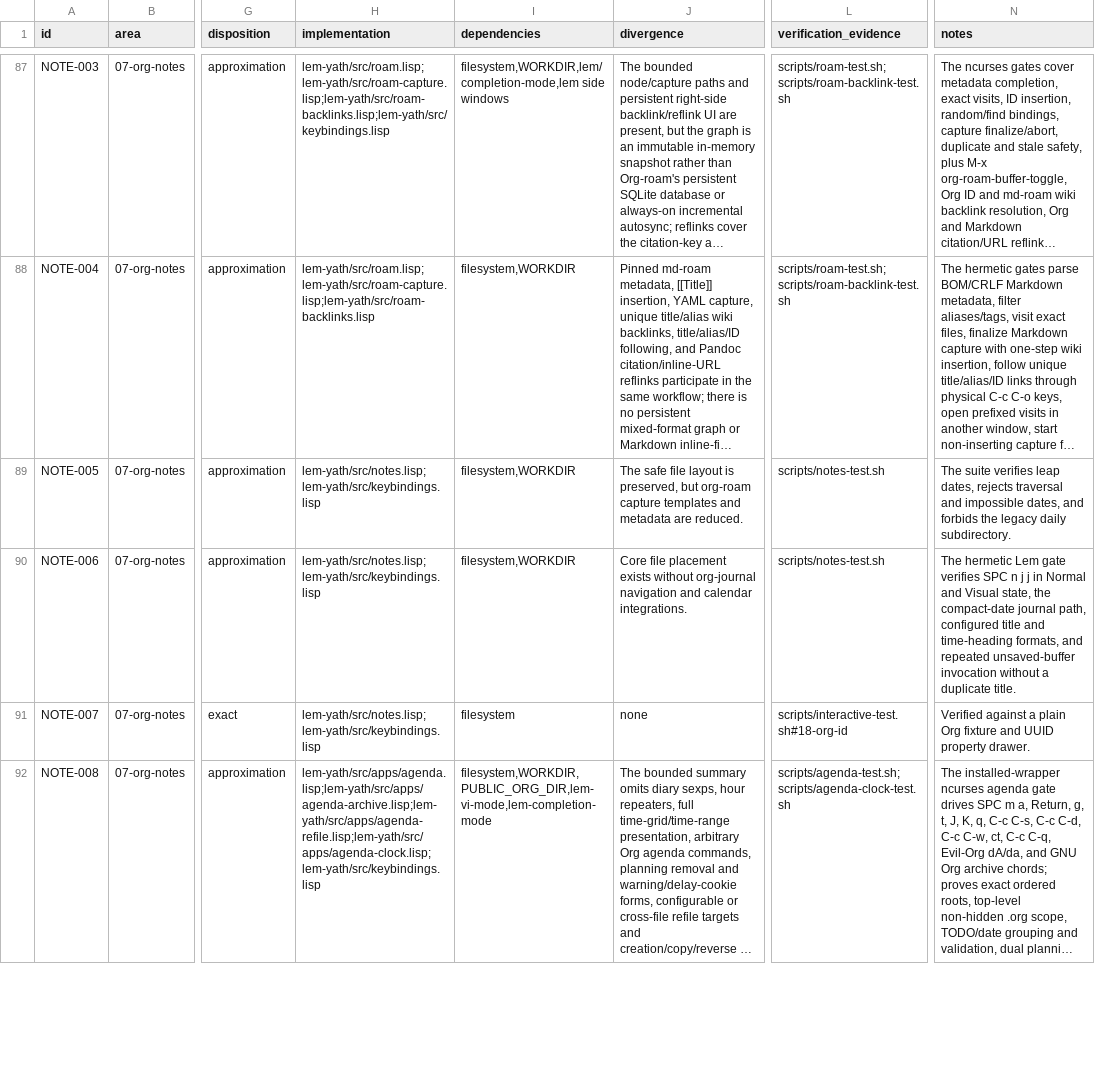
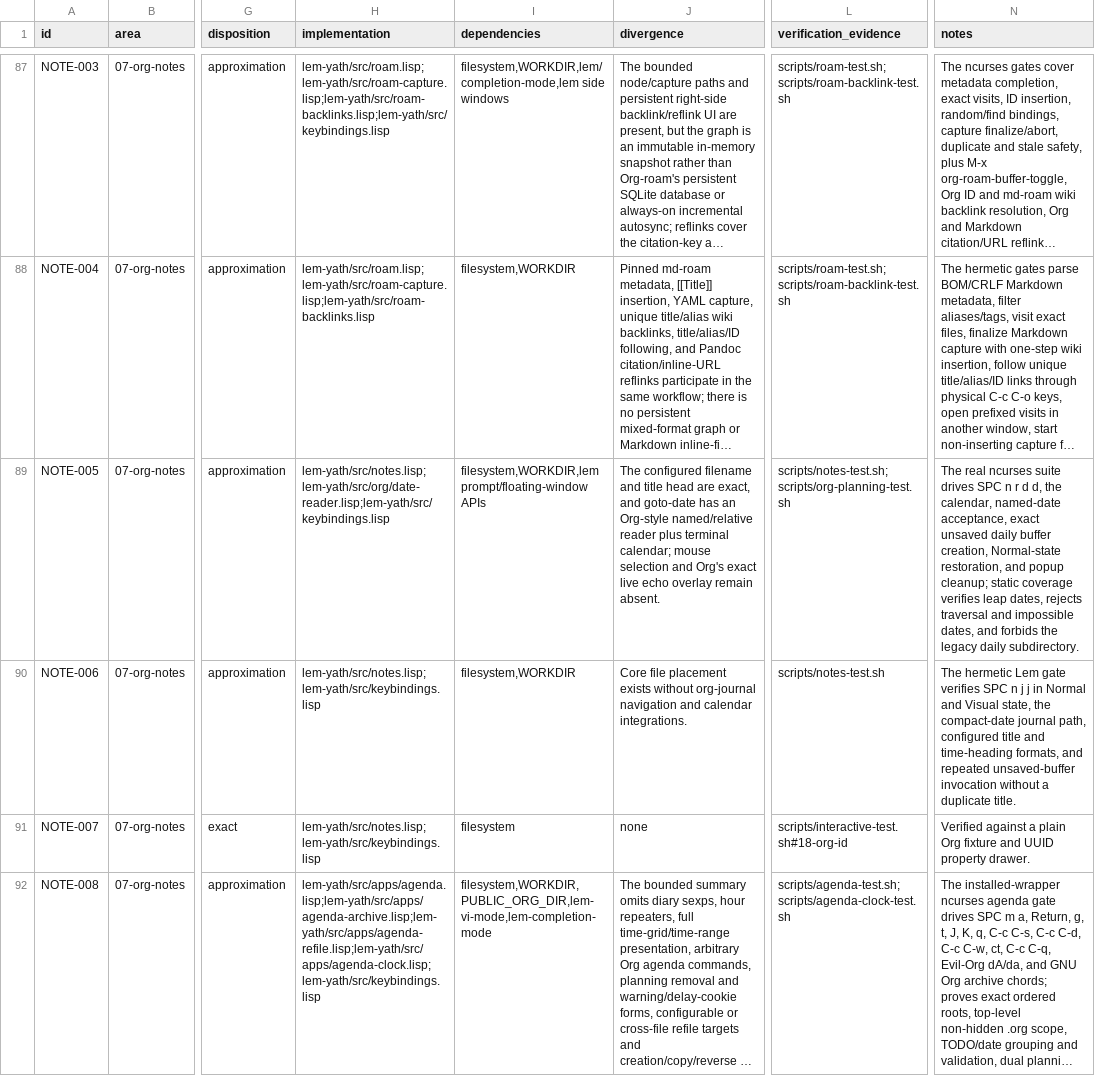
Before and after one commit to yathxyz/lem, a TSV file: docs/parity-ledger.tsv, drawn as a sheet; only a part is shown, gaps mark what is left out; long unchanged cells end in …; the diff covers the shown part only; the diff names each change by its address in the sheet, - before the commit and + after, or states it on an @@ line.

Commit message:
feat: add org-style date calendar

```diff
--- a/docs/parity-ledger.tsv
+++ b/docs/parity-ledger.tsv
-H89 (implementation): lem-yath/src/notes.lisp;lem-yath/src/keybindings.lisp
+H89 (implementation): lem-yath/src/notes.lisp;lem-yath/src/org/date-reader.lisp;lem-yath/src/keybindings.lisp
-I89 (dependencies): filesystem,WORKDIR
+I89 (dependencies): filesystem,WORKDIR,lem prompt/floating-window APIs
-J89 (divergence): The safe file layout is preserved, but org-roam capture templates and metadata are reduced.
+J89 (divergence): The configured filename and title head are exact, and goto-date has an Org-style named/relative reader plus terminal calendar; mouse selection and Org's exact live echo overlay remain absent.
-L89 (verification_evidence): scripts/notes-test.sh
+L89 (verification_evidence): scripts/notes-test.sh;scripts/org-planning-test.sh
-N89 (notes): The suite verifies leap…
+N89 (notes): The real ncurses suite drives SPC n r d d, the calendar, named-date acceptance, exact unsaved daily buffer creation, Normal-state restoration, and popup cleanup; static coverage verifies leap…
```
Also changed, not shown: 5 edited cells elsewhere in this file, 15 other files.
